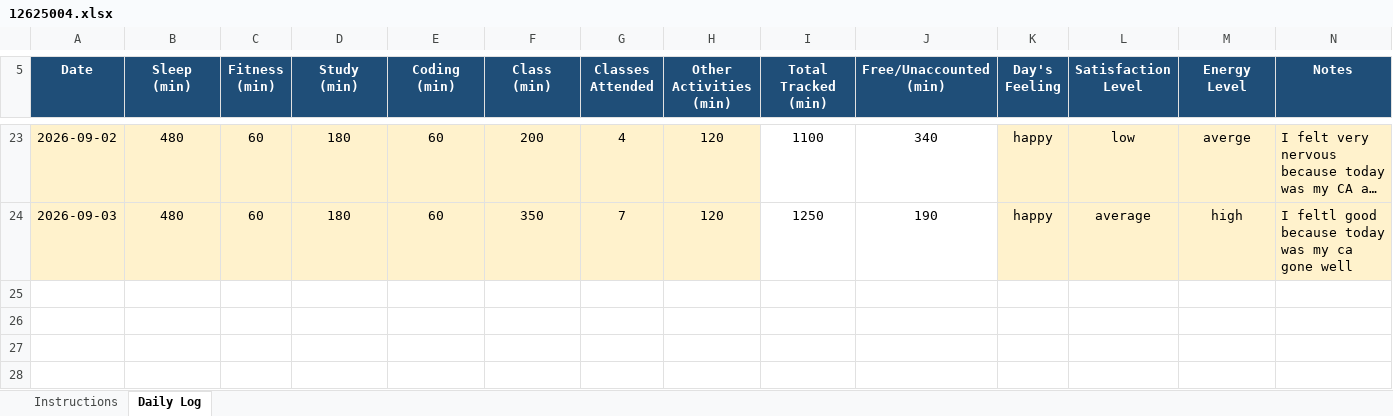
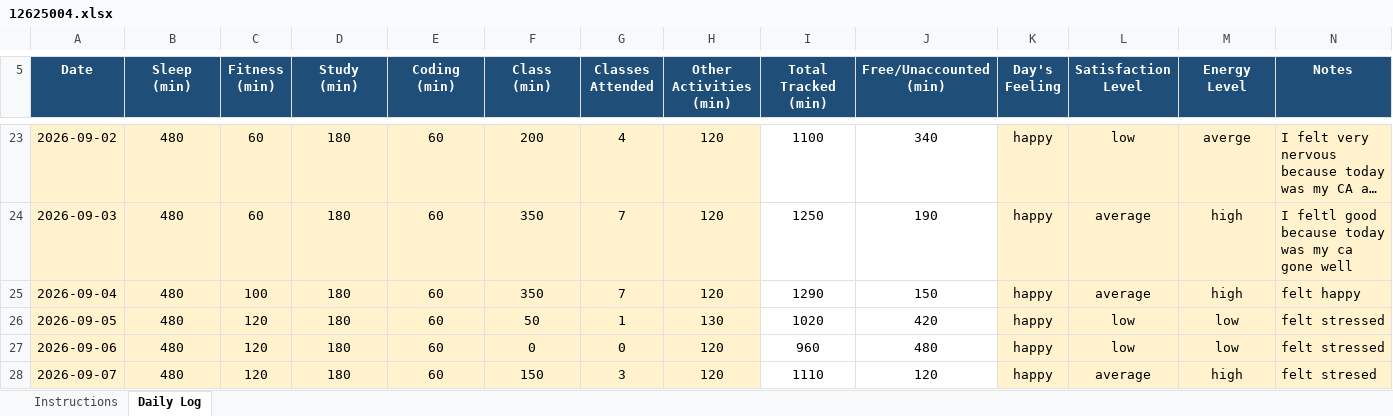
Before and after one commit to niteshsingh5491/CAP776, an Excel workbook: 12625004.xlsx, sheet Daily Log, drawn as a sheet; only a part is shown, gaps mark what is left out; long unchanged cells end in …; values as stored, in another font and other column widths than the file's, no borders; conditional formats not drawn; the diff names each change by its address in the sheet, - before the commit and + after, or states it on an @@ line.

Commit message:
Add files via upload

```diff
--- a/12625004.xlsx (sheet Daily Log)
+++ b/12625004.xlsx (sheet Daily Log)
+row 25: 2026-09-04 | 480 | 100 | 180 | 60 | 350 | 7 | 120 | 1290 | 150 | happy | average | high | felt happy
+row 26: 2026-09-05 | 480 | 120 | 180 | 60 | 50 | 1 | 130 | 1020 | 420 | happy | low | low | felt stressed
+row 27: 2026-09-06 | 480 | 120 | 180 | 60 | 0 | 0 | 120 | 960 | 480 | happy | low | low | felt stressed
+row 28: 2026-09-07 | 480 | 120 | 180 | 60 | 150 | 3 | 120 | 1110 | 120 | happy | average | high | felt stresed
```
